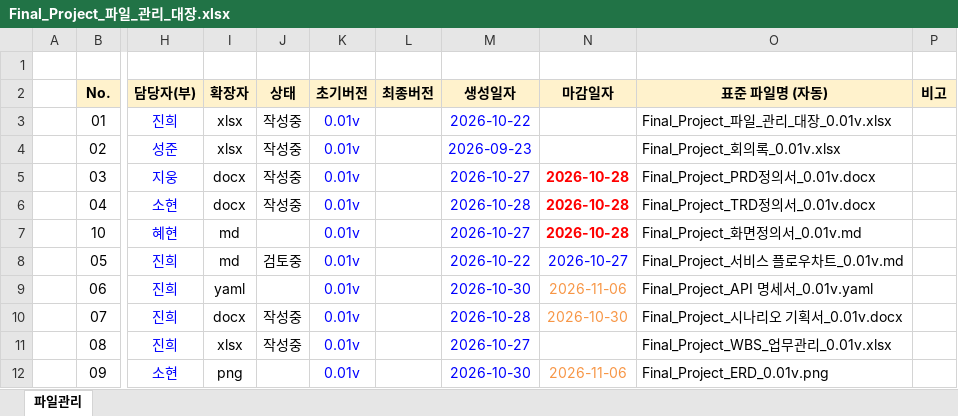
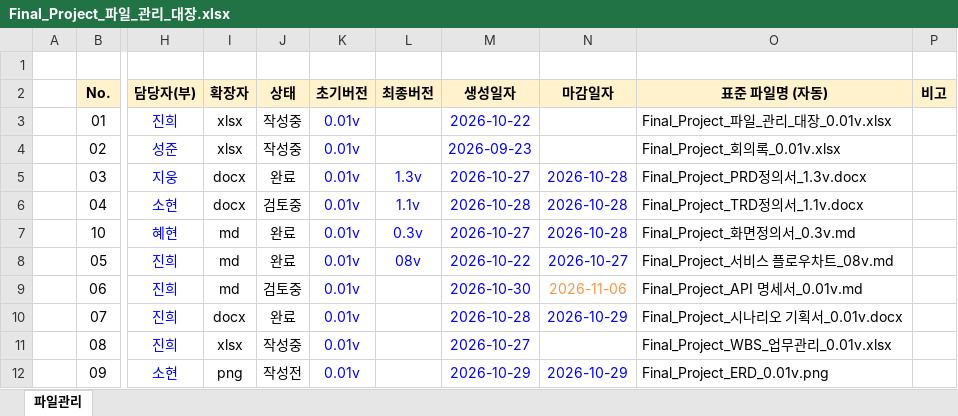
Before and after one commit to Jiwoong-im98/Final_project_team, an Excel workbook: Final_Project_파일_관리_대장.xlsx, sheet 파일관리, drawn as a sheet; only a part is shown, gaps mark what is left out; values as stored, in another font and other column widths than the file's, no borders; charts and pictures and conditional formats not drawn; the diff covers the shown part only; the diff names each change by its address in the sheet, - before the commit and + after, or states it on an @@ line.

```diff
--- a/Final_Project_파일_관리_대장.xlsx (sheet 파일관리)
+++ b/Final_Project_파일_관리_대장.xlsx (sheet 파일관리)
-J5 (상태): 작성중
+J5 (상태): 완료
-L5 (최종버전): (empty)
+L5 (최종버전): 1.3v
@@ N5:N7 bold: on → off, text colour: #FF0000 → #0000FF @@
-O5 (표준 파일명 (자동)): Final_Project_PRD정의서_0.01v.docx
+O5 (표준 파일명 (자동)): Final_Project_PRD정의서_1.3v.docx
-J6 (상태): 작성중
+J6 (상태): 검토중
-L6 (최종버전): (empty)
+L6 (최종버전): 1.1v
-O6 (표준 파일명 (자동)): Final_Project_TRD정의서_0.01v.docx
+O6 (표준 파일명 (자동)): Final_Project_TRD정의서_1.1v.docx
-J7 (상태): (empty)
+J7 (상태): 완료
-L7 (최종버전): (empty)
+L7 (최종버전): 0.3v
-O7 (표준 파일명 (자동)): Final_Project_화면정의서_0.01v.md
+O7 (표준 파일명 (자동)): Final_Project_화면정의서_0.3v.md
-J8 (상태): 검토중
+J8 (상태): 완료
-L8 (최종버전): (empty)
+L8 (최종버전): 08v
-O8 (표준 파일명 (자동)): Final_Project_서비스 플로우차트_0.01v.md
+O8 (표준 파일명 (자동)): Final_Project_서비스 플로우차트_08v.md
-I9 (확장자): yaml
+I9 (확장자): md
-J9 (상태): (empty)
+J9 (상태): 검토중
-O9 (표준 파일명 (자동)): Final_Project_API 명세서_0.01v.yaml
+O9 (표준 파일명 (자동)): Final_Project_API 명세서_0.01v.md
-J10 (상태): 작성중
+J10 (상태): 완료
-N10 (마감일자): 2026-10-30
+N10 (마감일자): 2026-10-29
-N10 text colour: #F79646
+N10 text colour: #0000FF
-J12 (상태): (empty)
+J12 (상태): 작성전
-M12 (생성일자): 2026-10-30
+M12 (생성일자): 2026-10-29
-N12 (마감일자): 2026-11-06
+N12 (마감일자): 2026-10-29
-N12 text colour: #F79646
+N12 text colour: #0000FF
```
Also changed, not shown: 13 edited cells and cell formats elsewhere in this sheet, final_project_WBS_업무관리.xlsx.
